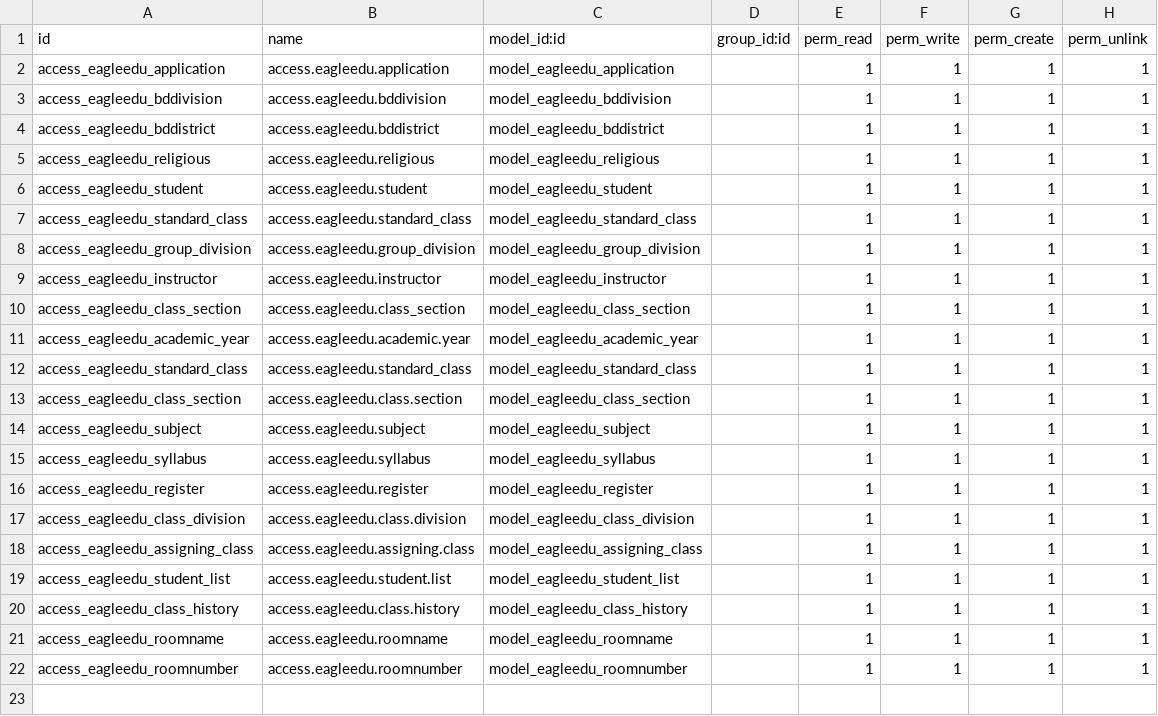
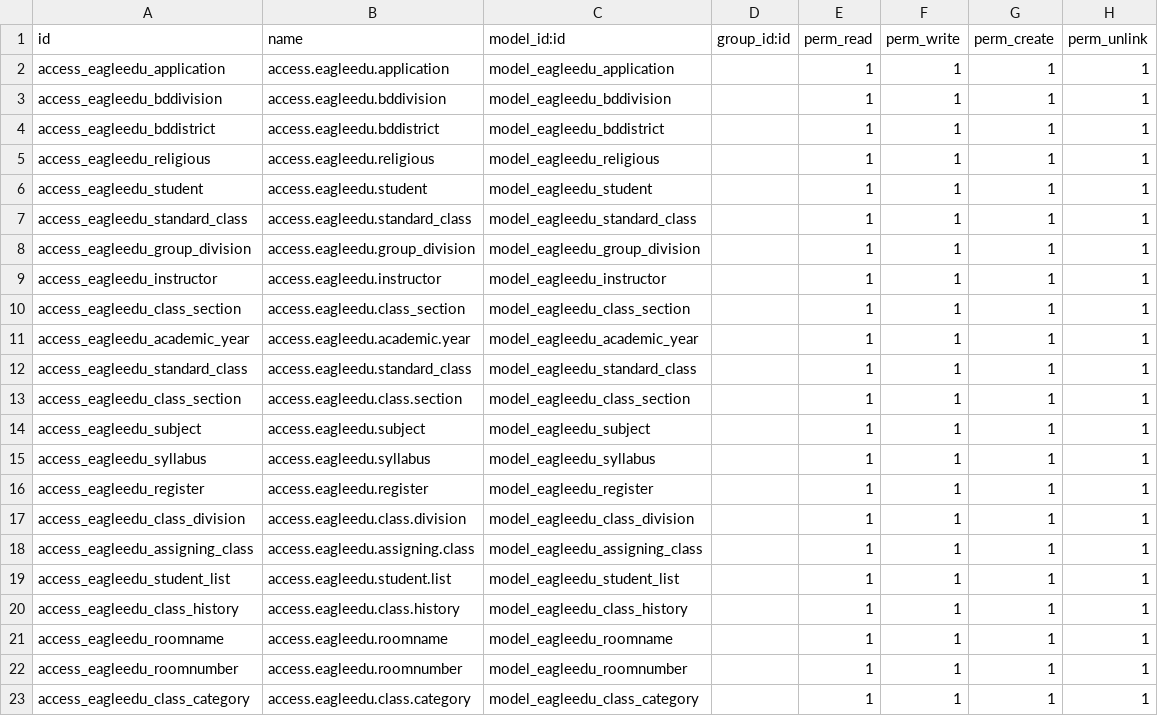
Before and after one commit to ShaheenHossain/eagleedu_core, a CSV file: security/ir.model.access.csv, drawn as a sheet.

```diff
--- a/security/ir.model.access.csv
+++ b/security/ir.model.access.csv
@@ -22 +22,2 @@ access_eagleedu_roomname,access.eagleedu.roomname,model_eagleedu_roomname,,1,1,1
 access_eagleedu_roomnumber,access.eagleedu.roomnumber,model_eagleedu_roomnumber,,1,1,1,1
+access_eagleedu_class_category,access.eagleedu.class.category,model_eagleedu_class_category,,1,1,1,1
```
Also changed, not shown: 9 other files.
